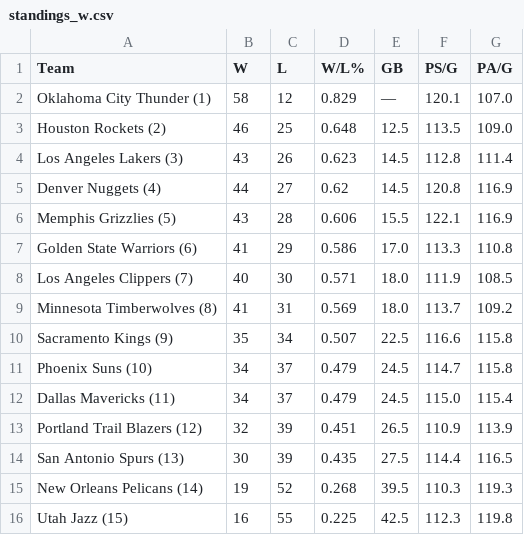
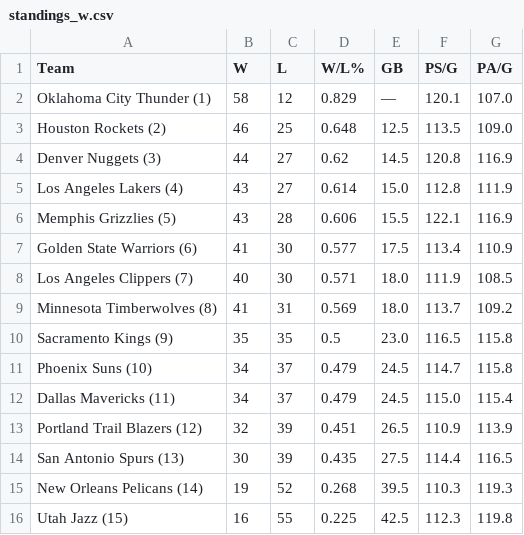
Before and after one commit to Thanujann20/NBAPlayoffSimulator, a CSV file: Data/standings_w.csv, drawn as a sheet.

```diff
--- a/Data/standings_w.csv
+++ b/Data/standings_w.csv
@@ -3,9 +3,9 @@ Oklahoma City Thunder (1),58,12,0.829,—,120.1,107.0
 Houston Rockets (2),46,25,0.648,12.5,113.5,109.0
-Los Angeles Lakers (3),43,26,0.623,14.5,112.8,111.4
-Denver Nuggets (4),44,27,0.62,14.5,120.8,116.9
+Denver Nuggets (3),44,27,0.62,14.5,120.8,116.9
+Los Angeles Lakers (4),43,27,0.614,15.0,112.8,111.9
 Memphis Grizzlies (5),43,28,0.606,15.5,122.1,116.9
-Golden State Warriors (6),41,29,0.586,17.0,113.3,110.8
+Golden State Warriors (6),41,30,0.577,17.5,113.4,110.9
 Los Angeles Clippers (7),40,30,0.571,18.0,111.9,108.5
 Minnesota Timberwolves (8),41,31,0.569,18.0,113.7,109.2
-Sacramento Kings (9),35,34,0.507,22.5,116.6,115.8
+Sacramento Kings (9),35,35,0.5,23.0,116.5,115.8
 Phoenix Suns (10),34,37,0.479,24.5,114.7,115.8
```
Also changed, not shown: Data/sos_e.csv, Data/sos_w.csv, 18 other files.
